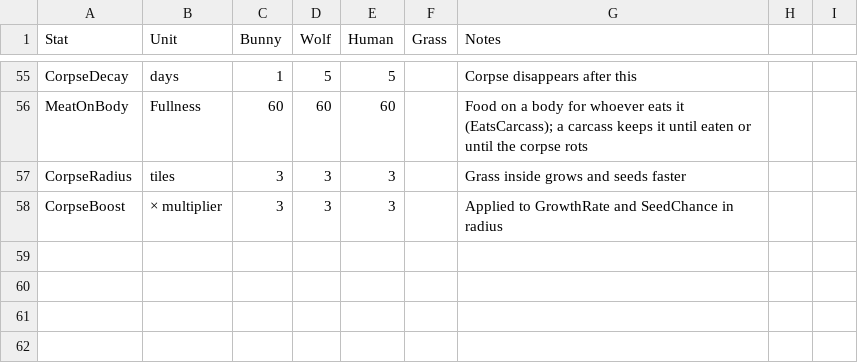
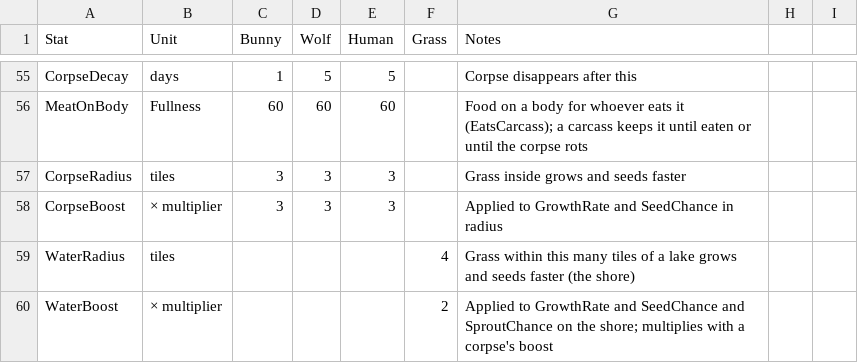
Before and after one commit to pbrinnel/pbrinnel.github.io, a CSV file: Life/tables/species.csv, drawn as a sheet; only a part is shown, gaps mark what is left out.

```diff
--- a/Life/tables/species.csv
+++ b/Life/tables/species.csv
@@ -58 +58,3 @@ CorpseRadius,tiles,3,3,3,,Grass inside grows and seeds faster
 CorpseBoost,× multiplier,3,3,3,,Applied to GrowthRate and SeedChance in radius
+WaterRadius,tiles,,,,4,Grass within this many tiles of a lake grows and seeds faster (the shore)
+WaterBoost,× multiplier,,,,2,Applied to GrowthRate and SeedChance and SproutChance on the shore; multiplies with a corpse's boost
```
Also changed, not shown: Life/tables/settings.csv, 25 other files.
